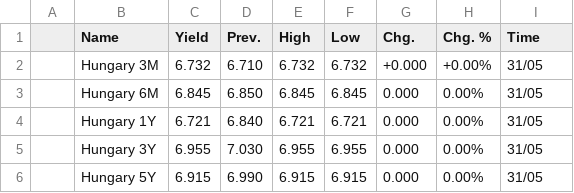
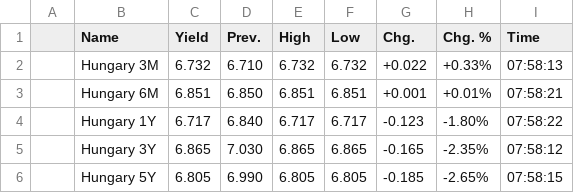
Before and after one commit to WhatMeansGithub/bravobravo, a CSV file: market files/government_bonds_24.csv, drawn as a sheet; only a part is shown; the diff covers the shown part only.

```diff
--- a/market files/government_bonds_24.csv
+++ b/market files/government_bonds_24.csv
@@ -1,6 +1,6 @@
 ,Name,Yield,Prev.,High,Low,Chg.,Chg. %,Time,
-,Hungary 3M,6.732,6.710,6.732,6.732,+0.000,+0.00%,31/05,
-,Hungary 6M,6.845,6.850,6.845,6.845,0.000,0.00%,31/05,
-,Hungary 1Y,6.721,6.840,6.721,6.721,0.000,0.00%,31/05,
-,Hungary 3Y,6.955,7.030,6.955,6.955,0.000,0.00%,31/05,
-,Hungary 5Y,6.915,6.990,6.915,6.915,0.000,0.00%,31/05,
+,Hungary 3M,6.732,6.710,6.732,6.732,+0.022,+0.33%,07:58:13,
+,Hungary 6M,6.851,6.850,6.851,6.851,+0.001,+0.01%,07:58:21,
+,Hungary 1Y,6.717,6.840,6.717,6.717,-0.123,-1.80%,07:58:22,
+,Hungary 3Y,6.865,7.030,6.865,6.865,-0.165,-2.35%,07:58:12,
+,Hungary 5Y,6.805,6.990,6.805,6.805,-0.185,-2.65%,07:58:15,
```
Also changed, not shown: 18 edited cells elsewhere in this file, market files/government_bonds_38.csv, market files/government_bonds_65.csv, 50 other files.
